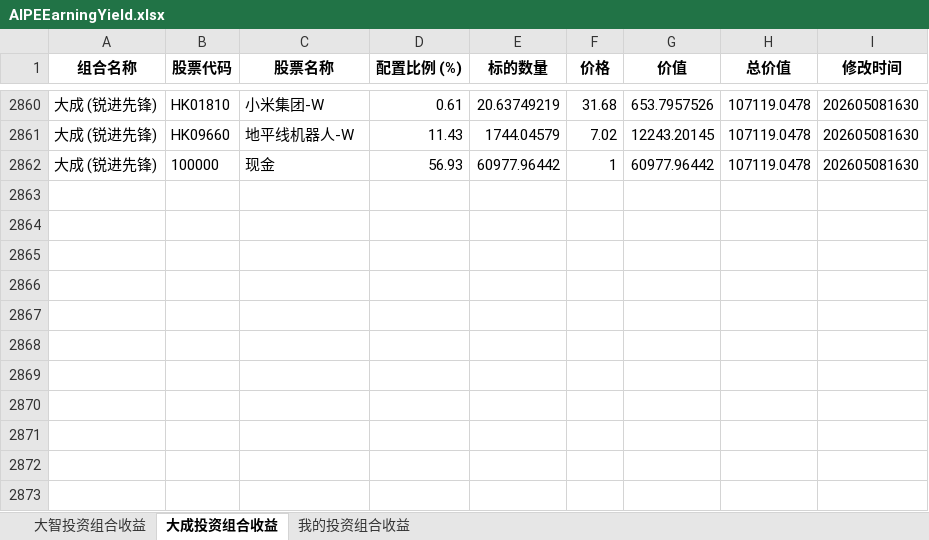
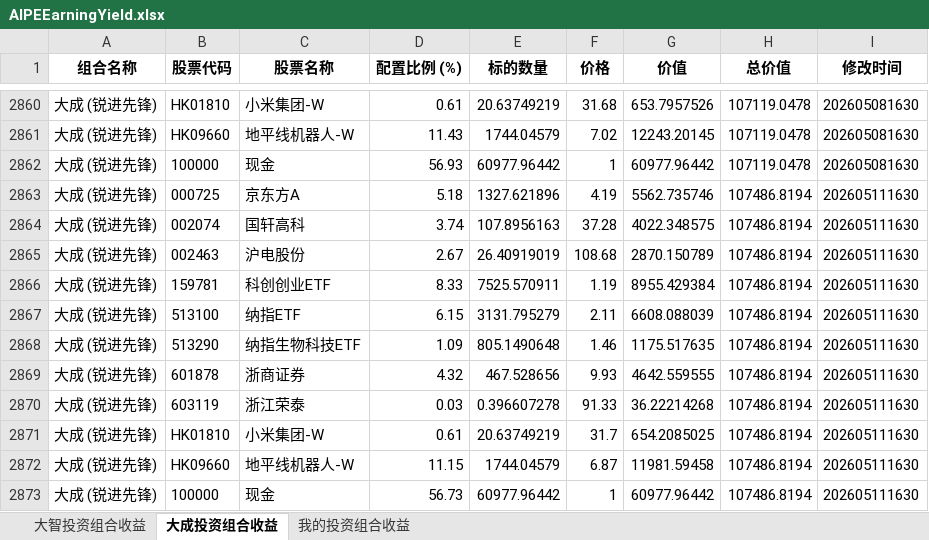
Before and after one commit to digital-era/AIPEMarketData, an Excel workbook: data/ey/AIPEEarningYield.xlsx, sheet 大成投资组合收益, drawn as a sheet; only a part is shown, gaps mark what is left out; values as stored, in another font and other column widths than the file's, no borders; the diff names each change by its address in the sheet, - before the commit and + after, or states it on an @@ line.

```diff
--- a/data/ey/AIPEEarningYield.xlsx (sheet 大成投资组合收益)
+++ b/data/ey/AIPEEarningYield.xlsx (sheet 大成投资组合收益)
+row 2863: 大成 (锐进先锋) | 000725 | 京东方A | 5.18 | 1327.621896 | 4.19 | 5562.735746 | 107486.8194 | 202605111630
+row 2864: 大成 (锐进先锋) | 002074 | 国轩高科 | 3.74 | 107.8956163 | 37.28 | 4022.348575 | 107486.8194 | 202605111630
+row 2865: 大成 (锐进先锋) | 002463 | 沪电股份 | 2.67 | 26.40919019 | 108.68 | 2870.150789 | 107486.8194 | 202605111630
+row 2866: 大成 (锐进先锋) | 159781 | 科创创业ETF | 8.33 | 7525.570911 | 1.19 | 8955.429384 | 107486.8194 | 202605111630
+row 2867: 大成 (锐进先锋) | 513100 | 纳指ETF | 6.15 | 3131.795279 | 2.11 | 6608.088039 | 107486.8194 | 202605111630
+row 2868: 大成 (锐进先锋) | 513290 | 纳指生物科技ETF | 1.09 | 805.1490648 | 1.46 | 1175.517635 | 107486.8194 | 202605111630
+row 2869: 大成 (锐进先锋) | 601878 | 浙商证券 | 4.32 | 467.528656 | 9.93 | 4642.559555 | 107486.8194 | 202605111630
+row 2870: 大成 (锐进先锋) | 603119 | 浙江荣泰 | 0.03 | 0.396607278 | 91.33 | 36.22214268 | 107486.8194 | 202605111630
+row 2871: 大成 (锐进先锋) | HK01810 | 小米集团-W | 0.61 | 20.63749219 | 31.7 | 654.2085025 | 107486.8194 | 202605111630
+row 2872: 大成 (锐进先锋) | HK09660 | 地平线机器人-W | 11.15 | 1744.04579 | 6.87 | 11981.59458 | 107486.8194 | 202605111630
+row 2873: 大成 (锐进先锋) | 100000 | 现金 | 56.73 | 60977.96442 | 1 | 60977.96442 | 107486.8194 | 202605111630
```
Also changed, not shown: sheet 我的投资组合收益, sheet 大智投资组合收益, 4 other files.
